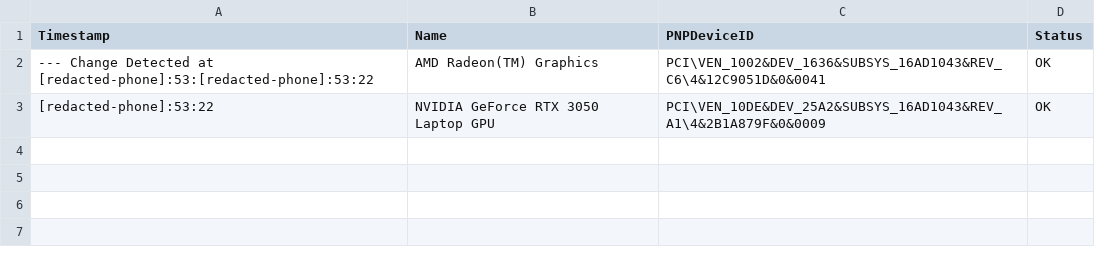
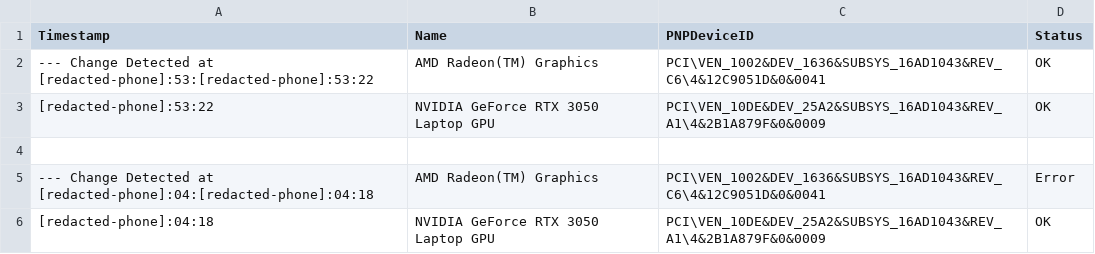
Before and after one commit to priyanshuphenomenal007/ASUS-TUF-A15-Failure-Analysis, a CSV file: evidence/gpu_watchdog_log.csv, drawn as a sheet; the diff names each change by its address in the sheet, - before the commit and + after, or states it on an @@ line.

```diff
--- a/evidence/gpu_watchdog_log.csv
+++ b/evidence/gpu_watchdog_log.csv
+row 4: (empty)
+row 5: --- Change Detected at [redacted-phone]:04:[redacted-phone]:04:18 | AMD Radeon(TM) Graphics | PCI\VEN_1002&DEV_1636&SUBSYS_16AD1043&REV_C6\4&12C9051D&0&0041 | Error
+row 6: [redacted-phone]:04:18 | NVIDIA GeForce RTX 3050 Laptop GPU | PCI\VEN_10DE&DEV_25A2&SUBSYS_16AD1043&REV_A1\4&2B1A879F&0&0009 | OK
```
Also changed, not shown: CHECKSUMS_SHA256.csv, 14 other files.
